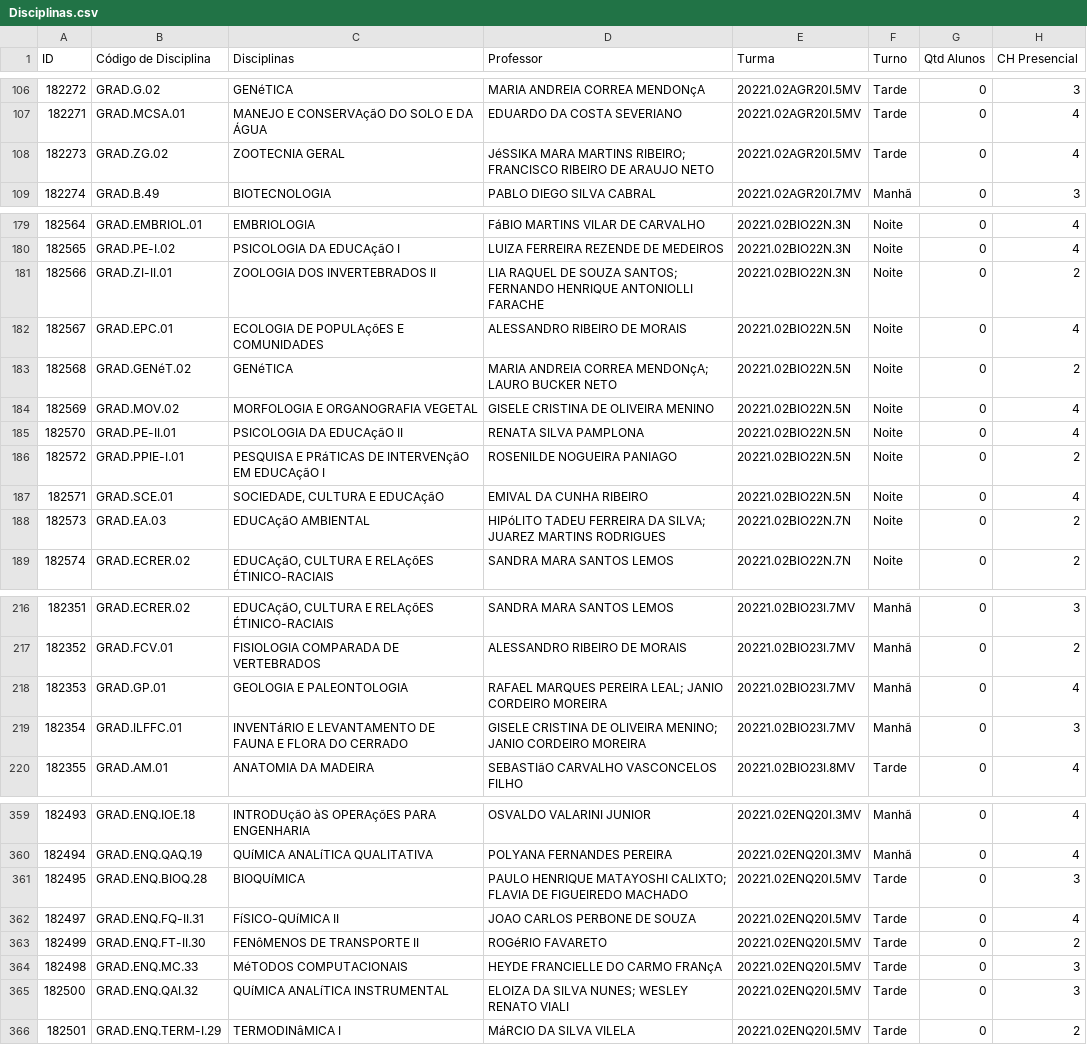
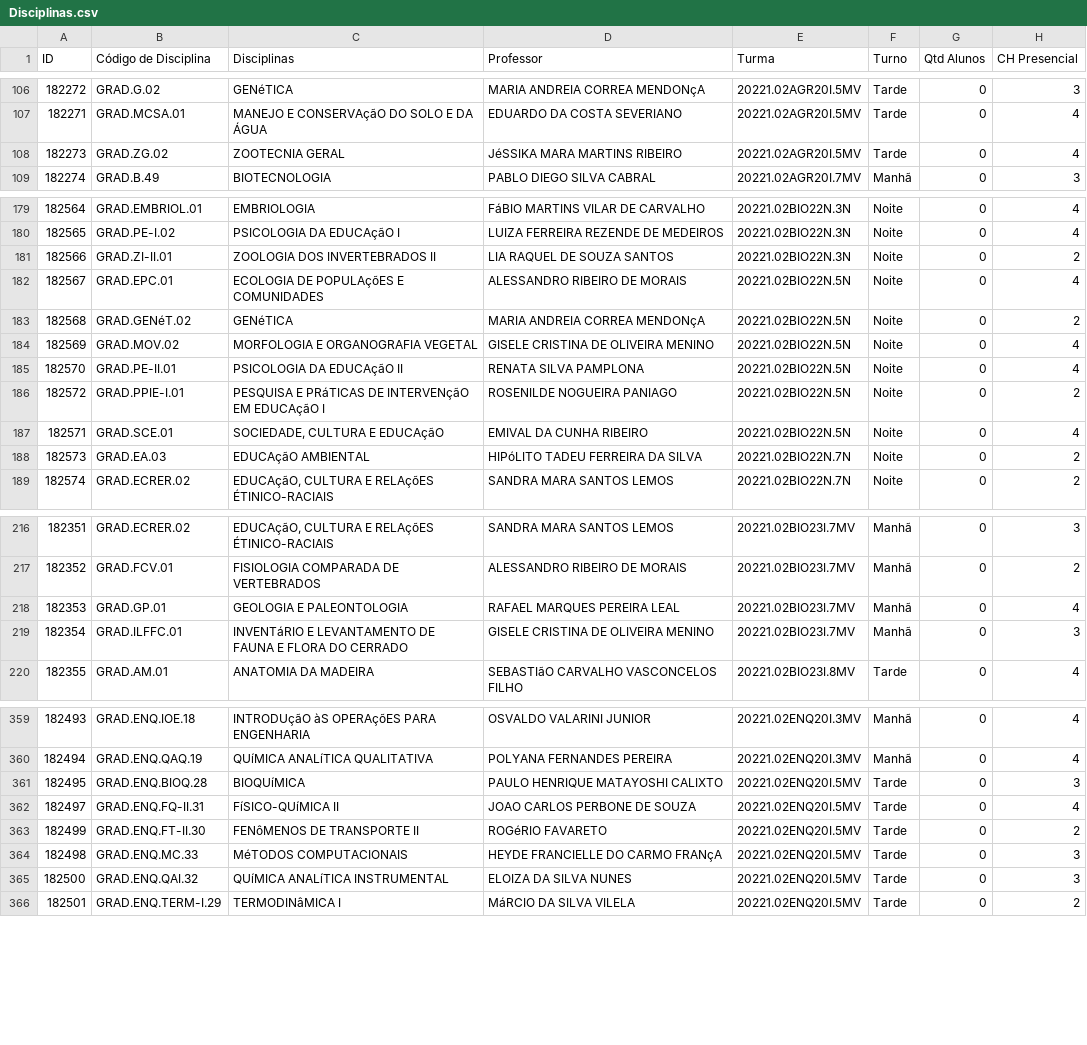
Before and after one commit to rafflezs/TCC-Heuristica, a CSV file: data/csv/TCC-Instancia-2022-1/Disciplinas.csv, drawn as a sheet; only a part is shown, gaps mark what is left out; the diff covers the shown part only; the diff names each change by its address in the sheet, - before the commit and + after, or states it on an @@ line.

```diff
--- a/data/csv/TCC-Instancia-2022-1/Disciplinas.csv
+++ b/data/csv/TCC-Instancia-2022-1/Disciplinas.csv
-D108 (Professor): JéSSIKA MARA MARTINS RIBEIRO; FRANCISCO RIBEIRO DE ARAUJO NETO
+D108 (Professor): JéSSIKA MARA MARTINS RIBEIRO
-D181 (Professor): LIA RAQUEL DE SOUZA SANTOS; FERNANDO HENRIQUE ANTONIOLLI FARACHE
+D181 (Professor): LIA RAQUEL DE SOUZA SANTOS
-D183 (Professor): MARIA ANDREIA CORREA MENDONçA; LAURO BUCKER NETO
+D183 (Professor): MARIA ANDREIA CORREA MENDONçA
-D188 (Professor): HIPóLITO TADEU FERREIRA DA SILVA; JUAREZ MARTINS RODRIGUES
+D188 (Professor): HIPóLITO TADEU FERREIRA DA SILVA
-D218 (Professor): RAFAEL MARQUES PEREIRA LEAL; JANIO CORDEIRO MOREIRA
+D218 (Professor): RAFAEL MARQUES PEREIRA LEAL
-D219 (Professor): …DE OLIVEIRA MENINO; JANIO CORDEIRO MOREIRA
+D219 (Professor): …DE OLIVEIRA MENINO
-D361 (Professor): …HENRIQUE MATAYOSHI CALIXTO; FLAVIA DE FIGUEIREDO MACHADO
+D361 (Professor): …HENRIQUE MATAYOSHI CALIXTO
-D365 (Professor): ELOIZA DA SILVA NUNES; WESLEY RENATO VIALI
+D365 (Professor): ELOIZA DA SILVA NUNES
```
Also changed, not shown: 7 edited cells elsewhere in this file, data/csv/TCC-Instancia-2018-1/Disciplinas.csv, data/csv/TCC-Instancia-2018-1/Professores.csv, 18 other files.
